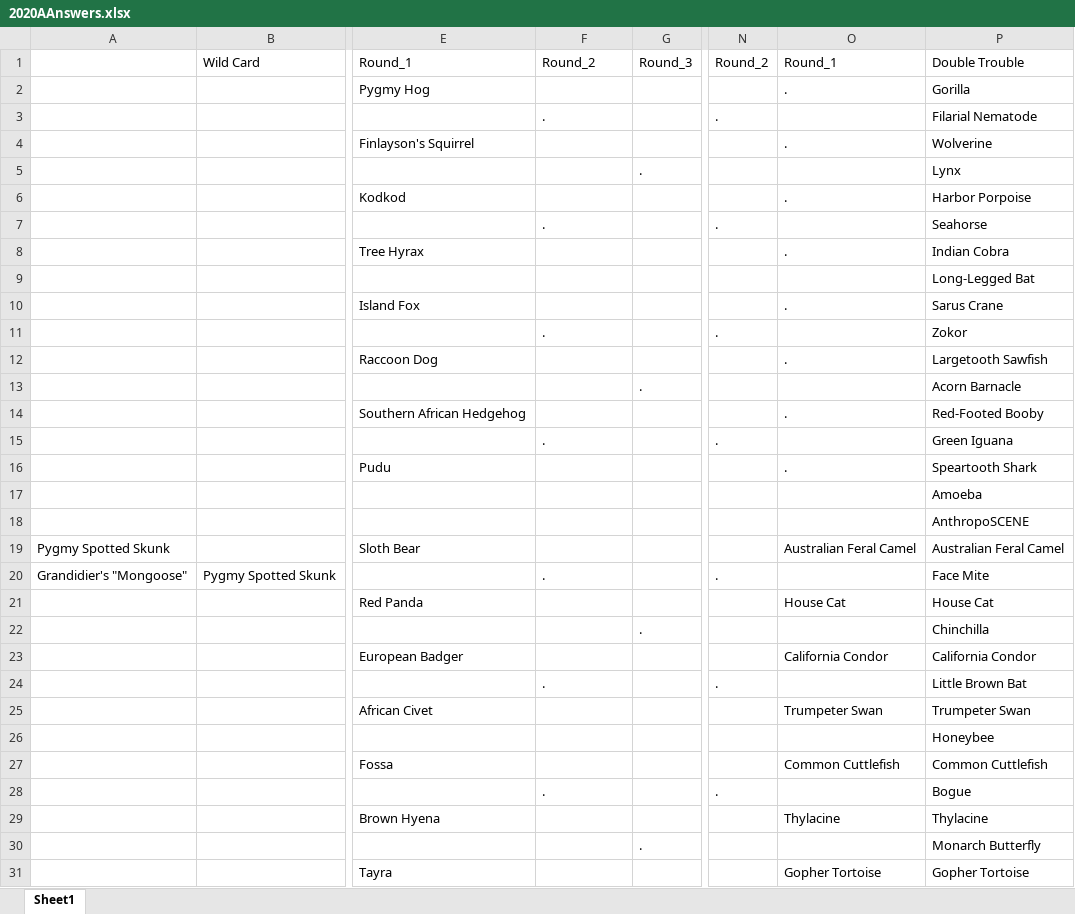
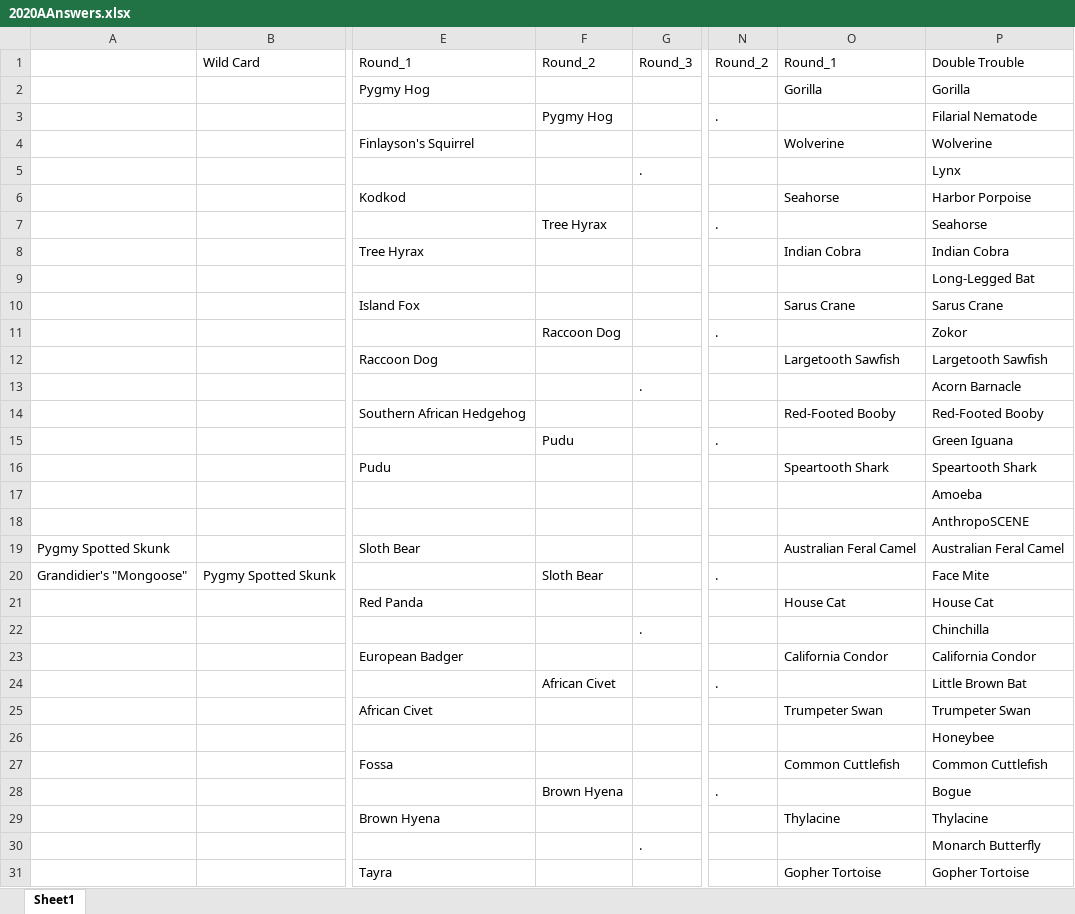
Before and after one commit to JKRWard/MMM, an Excel workbook: 2020AAnswers.xlsx, sheet Sheet1, drawn as a sheet; only a part is shown, gaps mark what is left out; values as stored, in another font and other column widths than the file's, no cell formats; the diff covers the shown part only; the diff names each change by its address in the sheet, - before the commit and + after, or states it on an @@ line.

Commit message:
double trouble and round  2

```diff
--- a/2020AAnswers.xlsx (sheet Sheet1)
+++ b/2020AAnswers.xlsx (sheet Sheet1)
-O2: .
+O2: Gorilla
-F3: .
+F3: Pygmy Hog
-O4: .
+O4: Wolverine
-O6: .
+O6: Seahorse
-F7: .
+F7: Tree Hyrax
-O8: .
+O8: Indian Cobra
-O10: .
+O10: Sarus Crane
-F11: .
+F11: Raccoon Dog
-O12: .
+O12: Largetooth Sawfish
-O14: .
+O14: Red-Footed Booby
-F15: .
+F15: Pudu
-O16: .
+O16: Speartooth Shark
-F20: .
+F20: Sloth Bear
-F24: .
+F24: African Civet
-F28: .
+F28: Brown Hyena
```
Also changed, not shown: 1 edited cell elsewhere in this sheet, cell formats.
